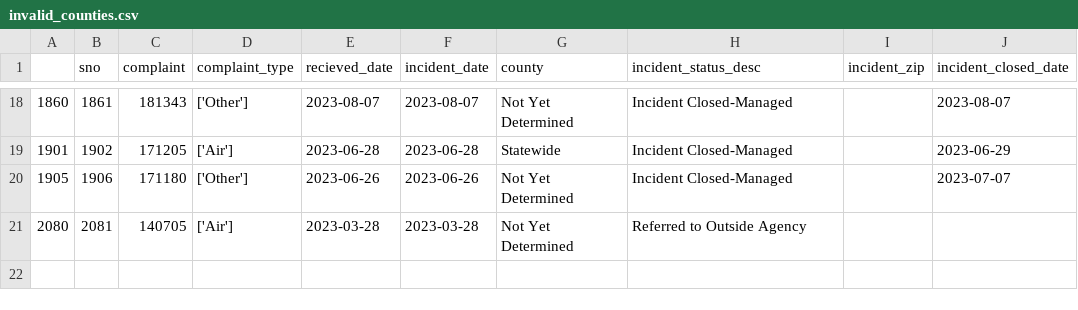
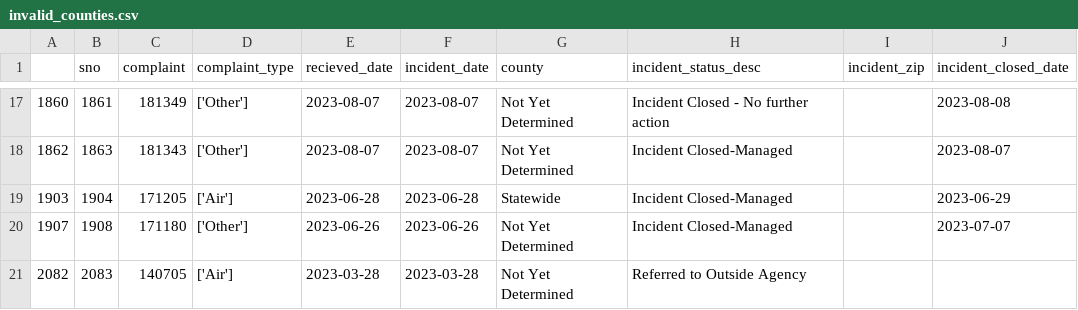
Before and after one commit to ktanner23/live-nicar-pipeline, a CSV file: exported_data/invalid_counties.csv, drawn as a sheet; only a part is shown, gaps mark what is left out; the diff covers the shown part only.

```diff
--- a/exported_data/invalid_counties.csv
+++ b/exported_data/invalid_counties.csv
@@ -18,4 +17,5 @@
-1860,1861,181343,['Other'],2023-08-07,2023-08-07,Not Yet Determined,Incident Closed-Managed,,2023-08-07
-1901,1902,171205,['Air'],2023-06-28,2023-06-28,Statewide,Incident Closed-Managed,,2023-06-29
-1905,1906,171180,['Other'],2023-06-26,2023-06-26,Not Yet Determined,Incident Closed-Managed,,2023-07-07
-2080,2081,140705,['Air'],2023-03-28,2023-03-28,Not Yet Determined,Referred to Outside Agency,,
+1860,1861,181349,['Other'],2023-08-07,2023-08-07,Not Yet Determined,Incident Closed - No further action,,2023-08-08
+1862,1863,181343,['Other'],2023-08-07,2023-08-07,Not Yet Determined,Incident Closed-Managed,,2023-08-07
+1903,1904,171205,['Air'],2023-06-28,2023-06-28,Statewide,Incident Closed-Managed,,2023-06-29
+1907,1908,171180,['Other'],2023-06-26,2023-06-26,Not Yet Determined,Incident Closed-Managed,,2023-07-07
+2082,2083,140705,['Air'],2023-03-28,2023-03-28,Not Yet Determined,Referred to Outside Agency,,
```
Also changed, not shown: 1 removed row and 30 edited cells elsewhere in this file, exported_data/all_complaints.csv, exported_data/complaint_type_frequency.csv, 1 other file.
